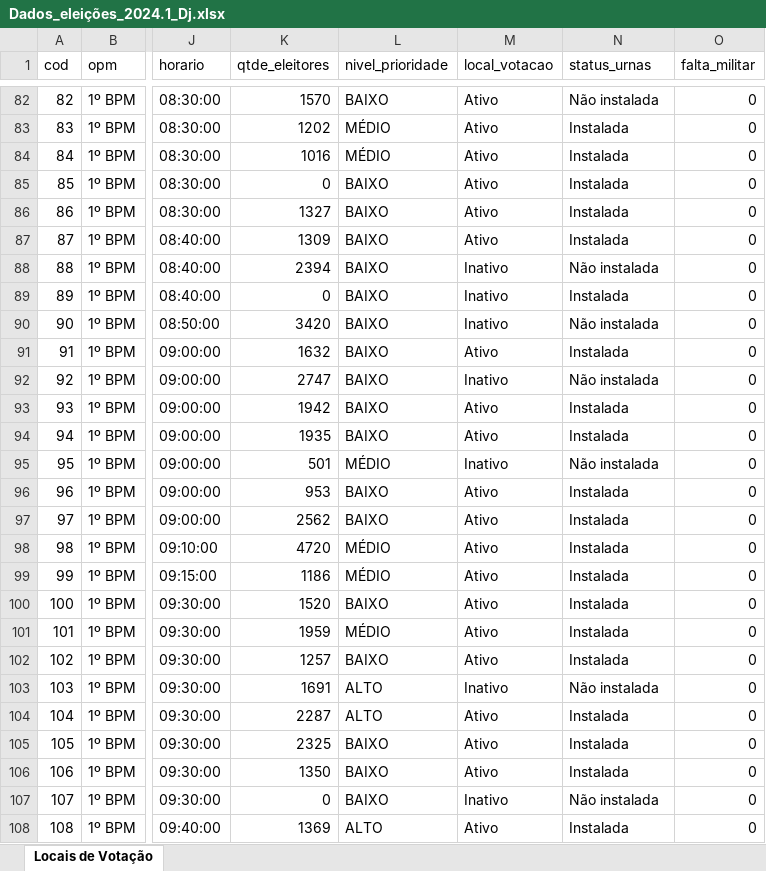
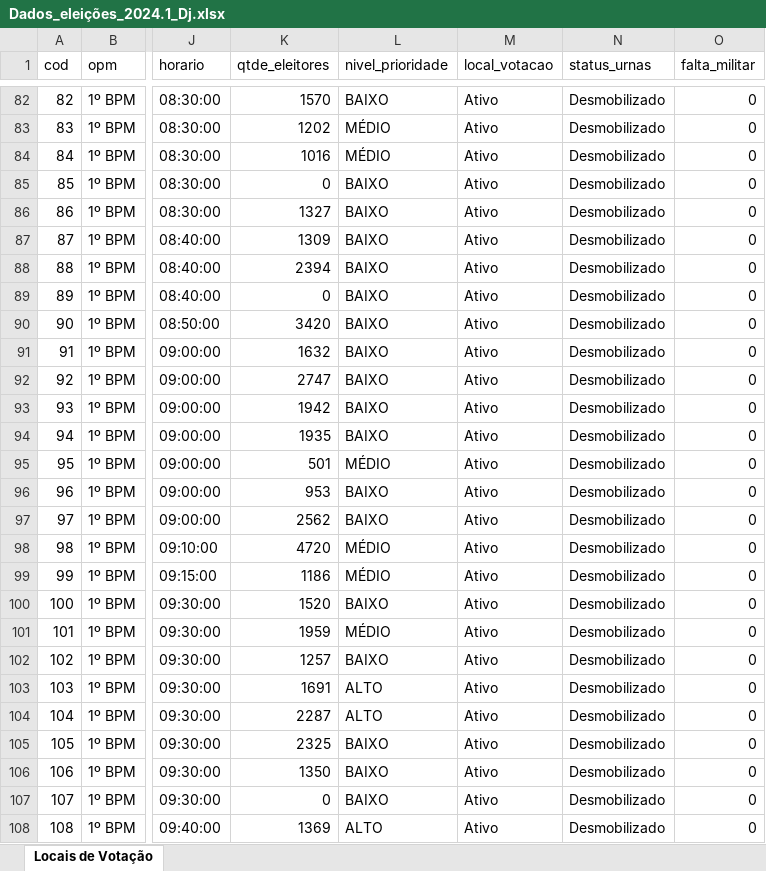
Before and after one commit to ederpbj/eleicoes_project, an Excel workbook: Dados_eleições_2024.1_Dj.xlsx, sheet Locais de Votação, drawn as a sheet; only a part is shown, gaps mark what is left out; values as stored, in another font and other column widths than the file's, no borders; the diff covers the shown part only; the diff names each change by its address in the sheet, - before the commit and + after, or states it on an @@ line.

Commit message:
local rodando

```diff
--- a/Dados_eleições_2024.1_Dj.xlsx (sheet Locais de Votação)
+++ b/Dados_eleições_2024.1_Dj.xlsx (sheet Locais de Votação)
-N82 (status_urnas): Não instalada
+N82 (status_urnas): Desmobilizado
-N83:N87 (status_urnas): Instalada
+N83:N87 (status_urnas): Desmobilizado
-M88:M90 (local_votacao): Inativo
+M88:M90 (local_votacao): Ativo
-N88 (status_urnas): Não instalada
+N88 (status_urnas): Desmobilizado
-N89 (status_urnas): Instalada
+N89 (status_urnas): Desmobilizado
-N90 (status_urnas): Não instalada
+N90 (status_urnas): Desmobilizado
-N91 (status_urnas): Instalada
+N91 (status_urnas): Desmobilizado
-M92 (local_votacao): Inativo
+M92 (local_votacao): Ativo
-N92 (status_urnas): Não instalada
+N92 (status_urnas): Desmobilizado
-N93:N94 (status_urnas): Instalada
+N93:N94 (status_urnas): Desmobilizado
-M95 (local_votacao): Inativo
+M95 (local_votacao): Ativo
-N95 (status_urnas): Não instalada
+N95 (status_urnas): Desmobilizado
-N96:N102 (status_urnas): Instalada
+N96:N102 (status_urnas): Desmobilizado
-M103 (local_votacao): Inativo
+M103 (local_votacao): Ativo
-N103 (status_urnas): Não instalada
+N103 (status_urnas): Desmobilizado
-N104:N106 (status_urnas): Instalada
+N104:N106 (status_urnas): Desmobilizado
-M107 (local_votacao): Inativo
+M107 (local_votacao): Ativo
-N107 (status_urnas): Não instalada
+N107 (status_urnas): Desmobilizado
-N108 (status_urnas): Instalada
+N108 (status_urnas): Desmobilizado
```
Also changed, not shown: 3 added rows, 3 removed rows and 414 edited cells elsewhere in this sheet, 6 other files.
